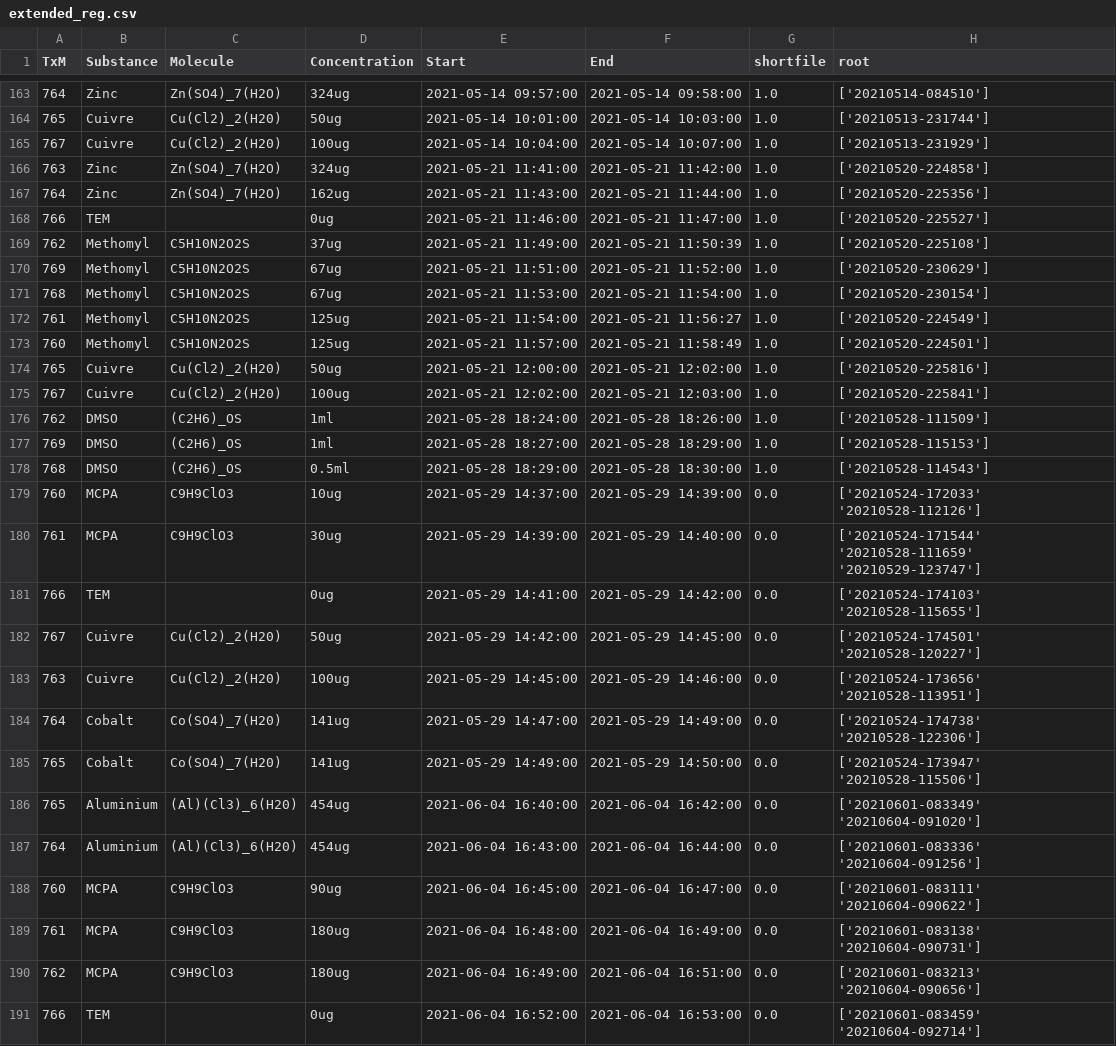
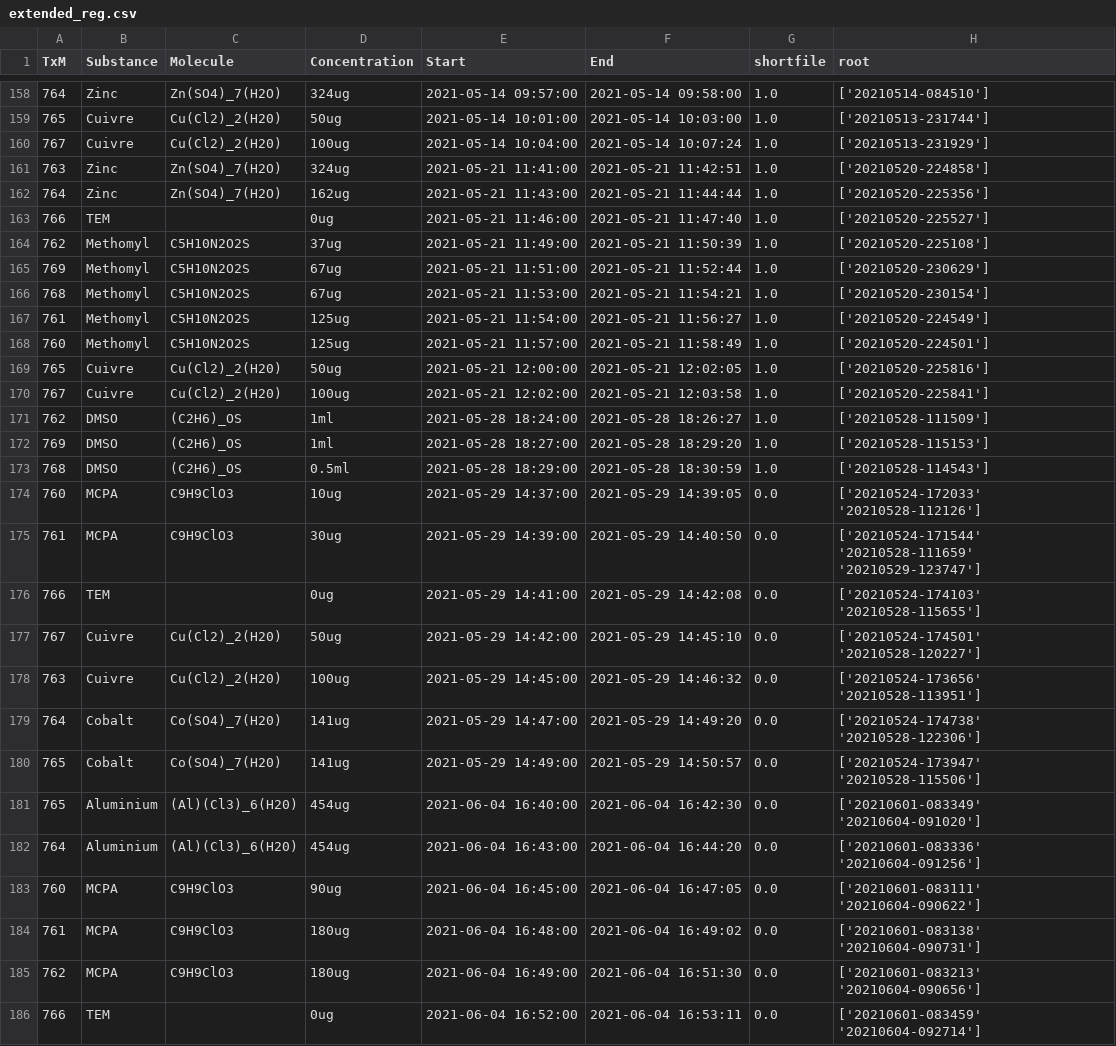
Before and after one commit to ruckapark/IndicateurGlobal, a CSV file: Database_dev/extended_reg.csv, drawn as a sheet; only a part is shown, gaps mark what is left out; the diff covers the shown part only.

```diff
--- a/Database_dev/extended_reg.csv
+++ b/Database_dev/extended_reg.csv
@@ -164,28 +159,28 @@ TxM,Substance,Molecule,Concentration,Start,End,shortfile,root
 765,Cuivre,Cu(Cl2)_2(H20),50ug,2021-05-14 10:01:00,2021-05-14 10:03:00,1.0,['20210513-231744']
-767,Cuivre,Cu(Cl2)_2(H20),100ug,2021-05-14 10:04:00,2021-05-14 10:07:00,1.0,['20210513-231929']
-763,Zinc,Zn(SO4)_7(H2O),324ug,2021-05-21 11:41:00,2021-05-21 11:42:00,1.0,['20210520-224858']
-764,Zinc,Zn(SO4)_7(H2O),162ug,2021-05-21 11:43:00,2021-05-21 11:44:00,1.0,['20210520-225356']
-766,TEM,,0ug,2021-05-21 11:46:00,2021-05-21 11:47:00,1.0,['20210520-225527']
+767,Cuivre,Cu(Cl2)_2(H20),100ug,2021-05-14 10:04:00,2021-05-14 10:07:24,1.0,['20210513-231929']
+763,Zinc,Zn(SO4)_7(H2O),324ug,2021-05-21 11:41:00,2021-05-21 11:42:51,1.0,['20210520-224858']
+764,Zinc,Zn(SO4)_7(H2O),162ug,2021-05-21 11:43:00,2021-05-21 11:44:44,1.0,['20210520-225356']
+766,TEM,,0ug,2021-05-21 11:46:00,2021-05-21 11:47:40,1.0,['20210520-225527']
 762,Methomyl,C5H10N2O2S,37ug,2021-05-21 11:49:00,2021-05-21 11:50:39,1.0,['20210520-225108']
-769,Methomyl,C5H10N2O2S,67ug,2021-05-21 11:51:00,2021-05-21 11:52:00,1.0,['20210520-230629']
-768,Methomyl,C5H10N2O2S,67ug,2021-05-21 11:53:00,2021-05-21 11:54:00,1.0,['20210520-230154']
+769,Methomyl,C5H10N2O2S,67ug,2021-05-21 11:51:00,2021-05-21 11:52:44,1.0,['20210520-230629']
+768,Methomyl,C5H10N2O2S,67ug,2021-05-21 11:53:00,2021-05-21 11:54:21,1.0,['20210520-230154']
 761,Methomyl,C5H10N2O2S,125ug,2021-05-21 11:54:00,2021-05-21 11:56:27,1.0,['20210520-224549']
 760,Methomyl,C5H10N2O2S,125ug,2021-05-21 11:57:00,2021-05-21 11:58:49,1.0,['20210520-224501']
-765,Cuivre,Cu(Cl2)_2(H20),50ug,2021-05-21 12:00:00,2021-05-21 12:02:00,1.0,['20210520-225816']
-767,Cuivre,Cu(Cl2)_2(H20),100ug,2021-05-21 12:02:00,2021-05-21 12:03:00,1.0,['20210520-225841']
-762,DMSO,(C2H6)_OS,1ml,2021-05-28 18:24:00,2021-05-28 18:26:00,1.0,['20210528-111509']
-769,DMSO,(C2H6)_OS,1ml,2021-05-28 18:27:00,2021-05-28 18:29:00,1.0,['20210528-115153']
-768,DMSO,(C2H6)_OS,0.5ml,2021-05-28 18:29:00,2021-05-28 18:30:00,1.0,['20210528-114543']
-760,MCPA,C9H9ClO3,10ug,2021-05-29 14:37:00,2021-05-29 14:39:00,0.0,['20210524-172033' '20210528-112126']
-761,MCPA,C9H9ClO3,30ug,2021-05-29 14:39:00,2021-05-29 14:40:00,0.0,['20210524-171544' '20210528-111659' '20210529-123747']
-766,TEM,,0ug,2021-05-29 14:41:00,2021-05-29 14:42:00,0.0,['20210524-174103' '20210528-115655']
-767,Cuivre,Cu(Cl2)_2(H20),50ug,2021-05-29 14:42:00,2021-05-29 14:45:00,0.0,['20210524-174501' '20210528-120227']
-763,Cuivre,Cu(Cl2)_2(H20),100ug,2021-05-29 14:45:00,2021-05-29 14:46:00,0.0,['20210524-173656' '20210528-113951']
-764,Cobalt,Co(SO4)_7(H20),141ug,2021-05-29 14:47:00,2021-05-29 14:49:00,0.0,['20210524-174738' '20210528-122306']
-765,Cobalt,Co(SO4)_7(H20),141ug,2021-05-29 14:49:00,2021-05-29 14:50:00,0.0,['20210524-173947' '20210528-115506']
-765,Aluminium,(Al)(Cl3)_6(H20),454ug,2021-06-04 16:40:00,2021-06-04 16:42:00,0.0,['20210601-083349' '20210604-091020']
-764,Aluminium,(Al)(Cl3)_6(H20),454ug,2021-06-04 16:43:00,2021-06-04 16:44:00,0.0,['20210601-083336' '20210604-091256']
-760,MCPA,C9H9ClO3,90ug,2021-06-04 16:45:00,2021-06-04 16:47:00,0.0,['20210601-083111' '20210604-090622']
-761,MCPA,C9H9ClO3,180ug,2021-06-04 16:48:00,2021-06-04 16:49:00,0.0,['20210601-083138' '20210604-090731']
-762,MCPA,C9H9ClO3,180ug,2021-06-04 16:49:00,2021-06-04 16:51:00,0.0,['20210601-083213' '20210604-090656']
-766,TEM,,0ug,2021-06-04 16:52:00,2021-06-04 16:53:00,0.0,['20210601-083459' '20210604-092714']
+765,Cuivre,Cu(Cl2)_2(H20),50ug,2021-05-21 12:00:00,2021-05-21 12:02:05,1.0,['20210520-225816']
+767,Cuivre,Cu(Cl2)_2(H20),100ug,2021-05-21 12:02:00,2021-05-21 12:03:58,1.0,['20210520-225841']
+762,DMSO,(C2H6)_OS,1ml,2021-05-28 18:24:00,2021-05-28 18:26:27,1.0,['20210528-111509']
+769,DMSO,(C2H6)_OS,1ml,2021-05-28 18:27:00,2021-05-28 18:29:20,1.0,['20210528-115153']
+768,DMSO,(C2H6)_OS,0.5ml,2021-05-28 18:29:00,2021-05-28 18:30:59,1.0,['20210528-114543']
+760,MCPA,C9H9ClO3,10ug,2021-05-29 14:37:00,2021-05-29 14:39:05,0.0,['20210524-172033' '20210528-112126']
+761,MCPA,C9H9ClO3,30ug,2021-05-29 14:39:00,2021-05-29 14:40:50,0.0,['20210524-171544' '20210528-111659' '20210529-123747']
+766,TEM,,0ug,2021-05-29 14:41:00,2021-05-29 14:42:08,0.0,['20210524-174103' '20210528-115655']
+767,Cuivre,Cu(Cl2)_2(H20),50ug,2021-05-29 14:42:00,2021-05-29 14:45:10,0.0,['20210524-174501' '20210528-120227']
+763,Cuivre,Cu(Cl2)_2(H20),100ug,2021-05-29 14:45:00,2021-05-29 14:46:32,0.0,['20210524-173656' '20210528-113951']
+764,Cobalt,Co(SO4)_7(H20),141ug,2021-05-29 14:47:00,2021-05-29 14:49:20,0.0,['20210524-174738' '20210528-122306']
+765,Cobalt,Co(SO4)_7(H20),141ug,2021-05-29 14:49:00,2021-05-29 14:50:57,0.0,['20210524-173947' '20210528-115506']
+765,Aluminium,(Al)(Cl3)_6(H20),454ug,2021-06-04 16:40:00,2021-06-04 16:42:30,0.0,['20210601-083349' '20210604-091020']
+764,Aluminium,(Al)(Cl3)_6(H20),454ug,2021-06-04 16:43:00,2021-06-04 16:44:20,0.0,['20210601-083336' '20210604-091256']
+760,MCPA,C9H9ClO3,90ug,2021-06-04 16:45:00,2021-06-04 16:47:05,0.0,['20210601-083111' '20210604-090622']
+761,MCPA,C9H9ClO3,180ug,2021-06-04 16:48:00,2021-06-04 16:49:02,0.0,['20210601-083138' '20210604-090731']
+762,MCPA,C9H9ClO3,180ug,2021-06-04 16:49:00,2021-06-04 16:51:30,0.0,['20210601-083213' '20210604-090656']
+766,TEM,,0ug,2021-06-04 16:52:00,2021-06-04 16:53:11,0.0,['20210601-083459' '20210604-092714']
```
Also changed, not shown: 5 removed rows and 113 edited cells elsewhere in this file, 3 other files.
